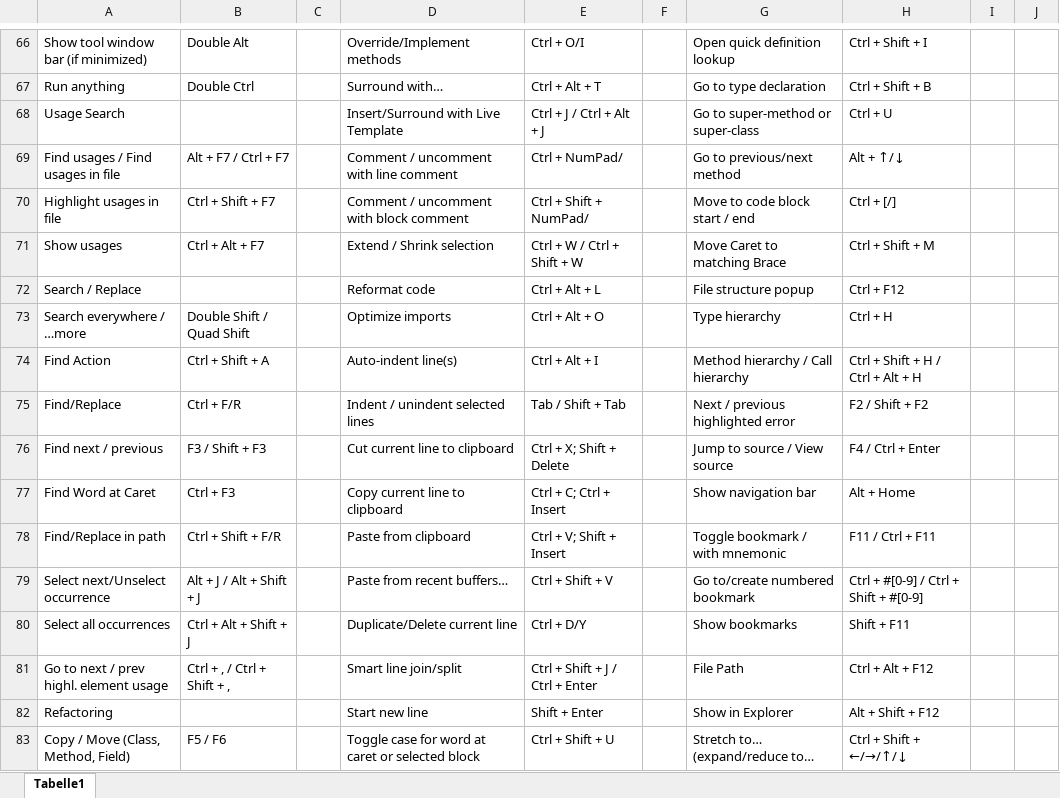
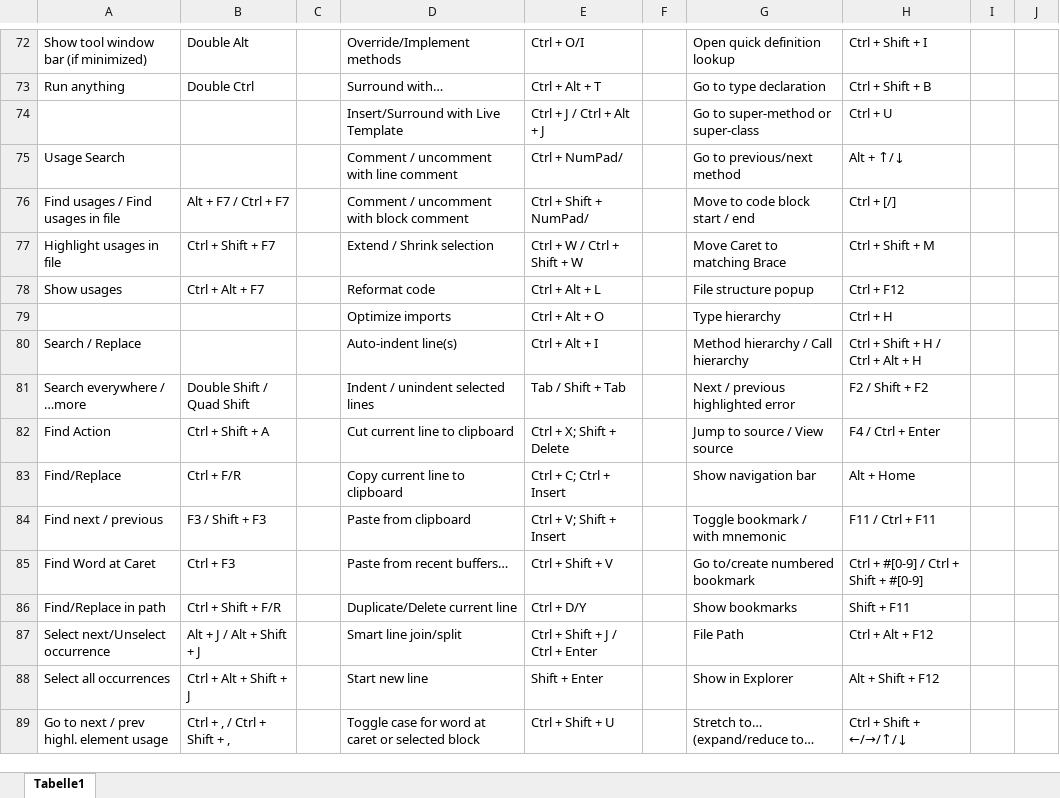
Before and after one commit to psicho2000/wiki, an Excel workbook: Settings/IntelliJ/IntelliJ-Shortcuts.xlsx, sheet Tabelle1, drawn as a sheet; only a part is shown, gaps mark what is left out; long unchanged cells end in …; values as stored, in another font and other column widths than the file's, no cell formats; addresses are those after the commit; the diff covers the shown part only; the diff names each change by its address in the sheet, - before the commit and + after, or states it on an @@ line.

```diff
--- a/Settings/IntelliJ/IntelliJ-Shortcuts.xlsx (sheet Tabelle1)
+++ b/Settings/IntelliJ/IntelliJ-Shortcuts.xlsx (sheet Tabelle1)
-A74: Usage Search
+A74: (empty)
-A75: Find usages / Find usages in file
+A75: Usage Search
-B75: Alt + F7 / Ctrl + F7
+B75: (empty)
-A76: Highlight usages in file
+A76: Find usages / Find usages in file
-B76: Ctrl + Shift + F7
+B76: Alt + F7 / Ctrl + F7
-A77: Show usages
+A77: Highlight usages in file
-B77: Ctrl + Alt + F7
+B77: Ctrl + Shift + F7
-A78: Search / Replace
+A78: Show usages
-B78: (empty)
+B78: Ctrl + Alt + F7
-A79: Search everywhere / …more
+A79: (empty)
-B79: Double Shift / Quad Shift
+B79: (empty)
-A80: Find Action
+A80: Search / Replace
-B80: Ctrl + Shift + A
+B80: (empty)
-A81: Find/Replace
+A81: Search everywhere / …more
-B81: Ctrl + F/R
+B81: Double Shift / Quad Shift
-A82: Find next / previous
+A82: Find Action
-B82: F3 / Shift + F3
+B82: Ctrl + Shift + A
-A83: Find Word at Caret
+A83: Find/Replace
-B83: Ctrl + F3
+B83: Ctrl + F/R
-A84: Find/Replace in path
+A84: Find next / previous
-B84: Ctrl + Shift + F/R
+B84: F3 / Shift + F3
-A85: Select next/Unselect occurrence
+A85: Find Word at Caret
-B85: Alt + J / Alt + Shift + J
+B85: Ctrl + F3
-A86: Select all occurrences
+A86: Find/Replace in path
-B86: Ctrl + Alt + Shift + J
+B86: Ctrl + Shift + F/R
-A87: Go to next / prev highl. element usage
+A87: Select next/Unselect occurrence
-B87: Ctrl + , / Ctrl + Shift + ,
+B87: Alt + J / Alt + Shift + J
-A88: Refactoring
+A88: Select all occurrences
-B88: (empty)
+B88: Ctrl + Alt + Shift + J
-A89: Copy / Move (Class, Method, Field)
+A89: Go to next / prev highl. element usage
-B89: F5 / F6
+B89: Ctrl + , / Ctrl + Shift + ,
```
Also changed, not shown: 9 added rows, 183 edited cells and merged cells elsewhere in this sheet, cell formats, 2 other files.
